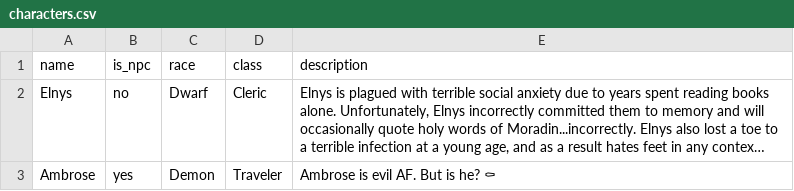
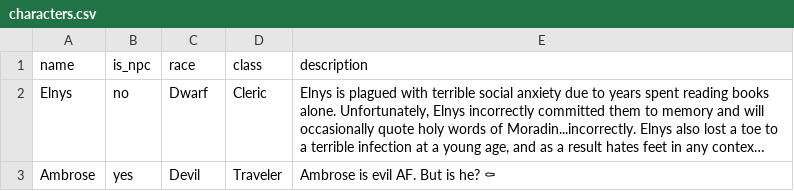
Before and after one commit to jnatalzia/gralhund-bot, a CSV file: docs/characters.csv, drawn as a sheet; long unchanged cells end in …; the diff names each change by its address in the sheet, - before the commit and + after, or states it on an @@ line.

Commit message:
Update Ambrose

```diff
--- a/docs/characters.csv
+++ b/docs/characters.csv
-C3 (race): Demon
+C3 (race): Devil
```
